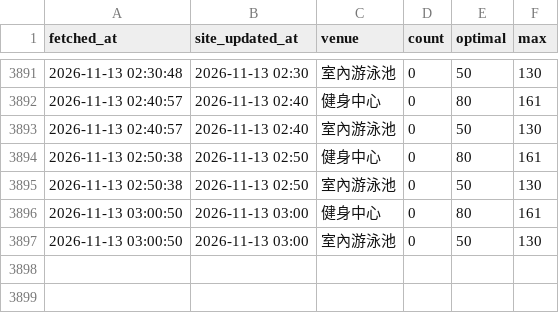
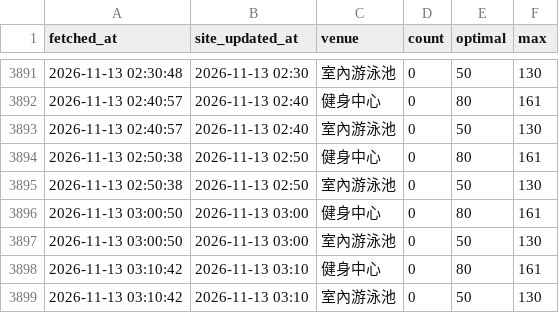
Before and after one commit to poshenchang/ntu-gym-logger, a CSV file: data.csv, drawn as a sheet; only a part is shown, gaps mark what is left out; the diff names each change by its address in the sheet, - before the commit and + after, or states it on an @@ line.

```diff
--- a/data.csv
+++ b/data.csv
+row 3898: 2026-11-13 03:10:42 | 2026-11-13 03:10 | 健身中心 | 0 | 80 | 161
+row 3899: 2026-11-13 03:10:42 | 2026-11-13 03:10 | 室內游泳池 | 0 | 50 | 130
```
Also changed, not shown: 1 other file.
